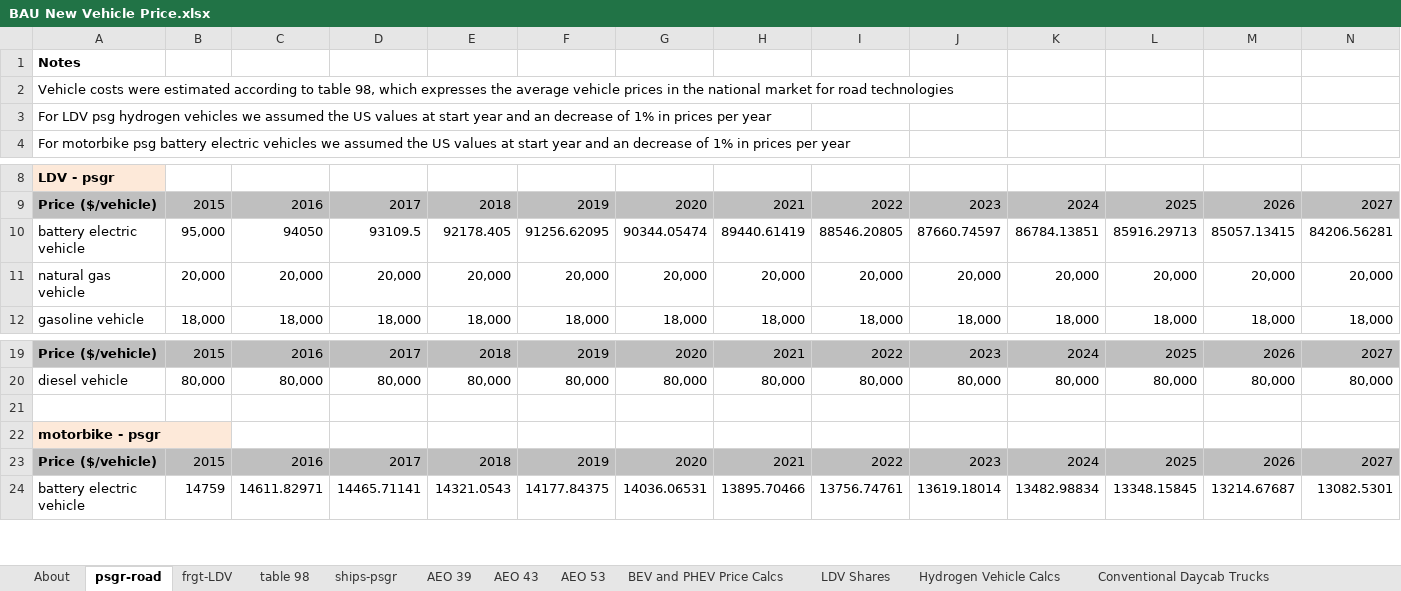
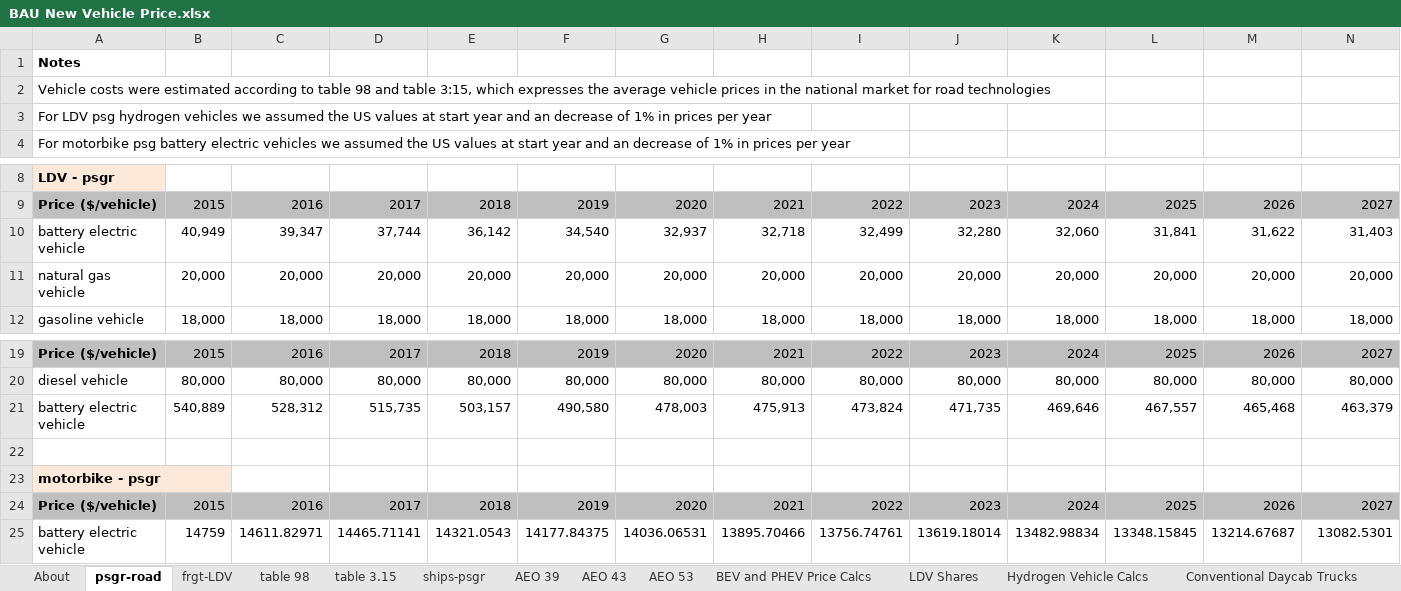
Before and after one commit to EnergyInnovation/eps-brazil, an Excel workbook: InputData/trans/BNVP/BAU New Vehicle Price.xlsx, sheet psgr-road, drawn as a sheet; only a part is shown, gaps mark what is left out; values as stored, in another font and other column widths than the file's, no borders; removed rows and columns are numbered as before the commit, all else as after; rows hold the shown columns only; the diff names each change by its address in the sheet, - before the commit and + after, or states it on an @@ line.

```diff
--- a/InputData/trans/BNVP/BAU New Vehicle Price.xlsx (sheet psgr-road)
+++ b/InputData/trans/BNVP/BAU New Vehicle Price.xlsx (sheet psgr-road)
+sheet tab: table 3.15
-A2: …to table 98, which expresses…
+A2: …to table 98 and table 3:15, which expresses…
-row 10: battery electric vehicle | 95,000 | 94050 | 93109.5 | 92178.405 | 91256.62095 | 90344.05474 | 89440.61419 | 88546.20805 | 87660.74597 | 86784.13851 | 85916.29713 | 85057.13415 | 84206.56281
+row 10: battery electric vehicle | 40,949 | 39,347 | 37,744 | 36,142 | 34,540 | 32,937 | 32,718 | 32,499 | 32,280 | 32,060 | 31,841 | 31,622 | 31,403
+row 21: battery electric vehicle | 540,889 | 528,312 | 515,735 | 503,157 | 490,580 | 478,003 | 475,913 | 473,824 | 471,735 | 469,646 | 467,557 | 465,468 | 463,379
```
Also changed, not shown: sheet BNVP-rail-psgr, sheet BNVP-rail-frgt, sheet BNVP-ships-frgt, sheet BNVP-ships-psgr, sheet BNVP-aircraft-psgr, sheet BNVP-aircraft-frgt, 5 more sheets, formulas that keep their value, charts or pictures, InputData/plcy-schd/FoPITY/Frac of Pol Impl This Yr - 1 - Default.xlsx, InputData/trans/MPNVbT/Max Perc New Veh by Technology.xlsx, 14 other files.
